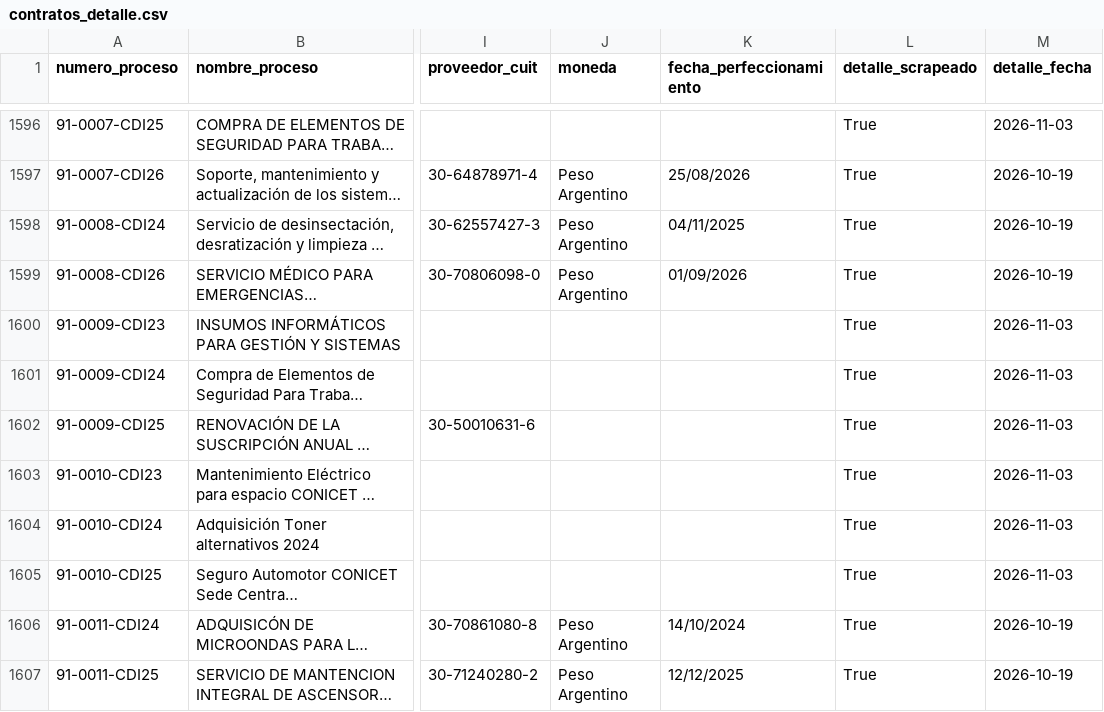
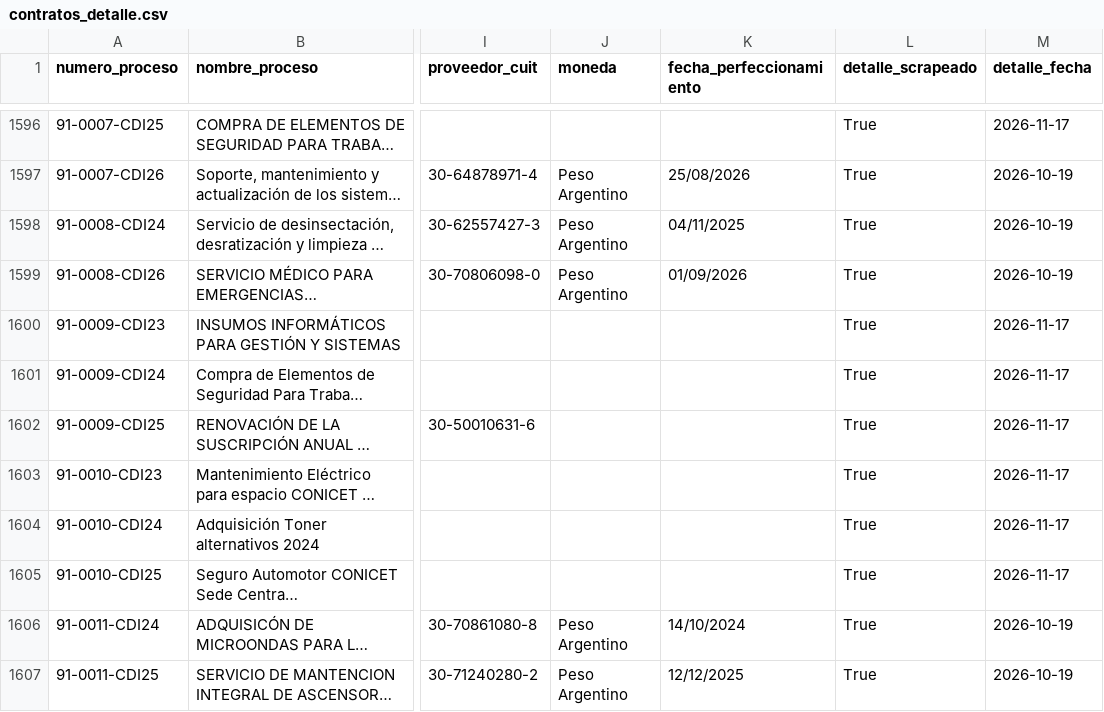
Before and after one commit to Viny2030/jefatura_gabinete, a CSV file: contratos_detalle.csv, drawn as a sheet; only a part is shown, gaps mark what is left out; long unchanged cells end in …; the diff covers the shown part only; the diff names each change by its address in the sheet, - before the commit and + after, or states it on an @@ line.

```diff
--- a/contratos_detalle.csv
+++ b/contratos_detalle.csv
-M1596 (detalle_fecha): 2026-11-03
+M1596 (detalle_fecha): 2026-11-17
-M1600:M1605 (detalle_fecha): 2026-11-03
+M1600:M1605 (detalle_fecha): 2026-11-17
```
Also changed, not shown: 98 edited cells elsewhere in this file.
